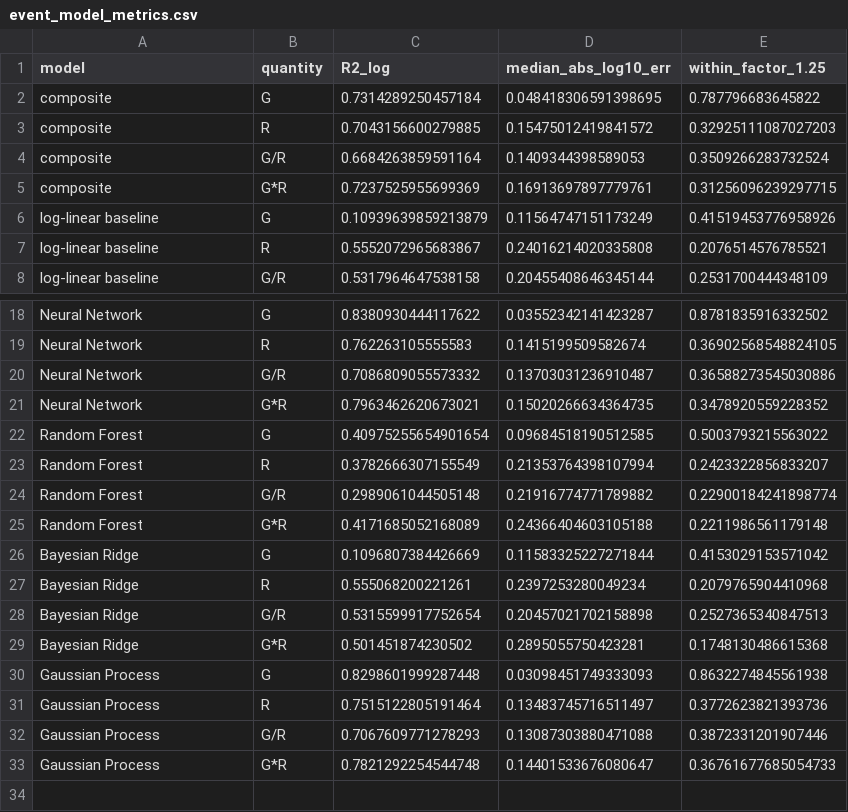
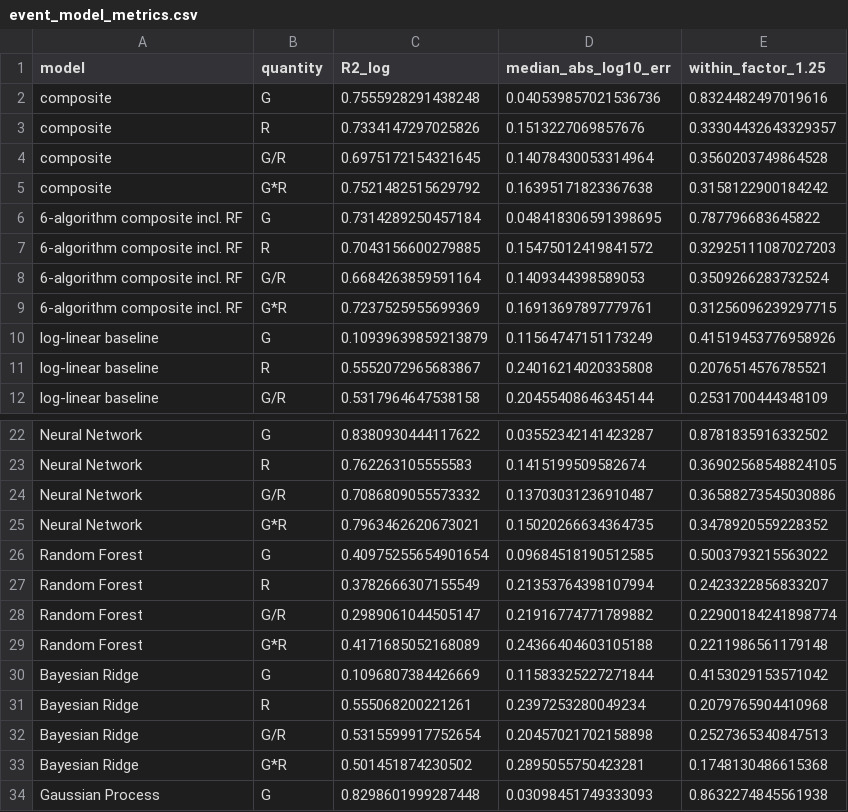
Before and after one commit to VatshVan/ME323-Multiphysics-melt-pool-Simulation, a CSV file: ML-Part/MeltPool_ML/results/event_model_metrics.csv, drawn as a sheet; only a part is shown, gaps mark what is left out; the shorter side is filled out with more unchanged rows.

```diff
--- a/ML-Part/MeltPool_ML/results/event_model_metrics.csv
+++ b/ML-Part/MeltPool_ML/results/event_model_metrics.csv
@@ -1,6 +1,10 @@
 model,quantity,R2_log,median_abs_log10_err,within_factor_1.25
-composite,G,0.7314289250457184,0.048418306591398695,0.787796683645822
-composite,R,0.7043156600279885,0.15475012419841572,0.32925111087027203
-composite,G/R,0.6684263859591164,0.1409344398589053,0.3509266283732524
-composite,G*R,0.7237525955699369,0.16913697897779761,0.31256096239297715
+composite,G,0.7555928291438248,0.040539857021536736,0.8324482497019616
+composite,R,0.7334147297025826,0.1513227069857676,0.33304432643329357
+composite,G/R,0.6975172154321645,0.14078430053314964,0.3560203749864528
+composite,G*R,0.7521482515629792,0.16395171823367638,0.3158122900184242
+6-algorithm composite incl. RF,G,0.7314289250457184,0.048418306591398695,0.787796683645822
+6-algorithm composite incl. RF,R,0.7043156600279885,0.15475012419841572,0.32925111087027203
+6-algorithm composite incl. RF,G/R,0.6684263859591164,0.1409344398589053,0.3509266283732524
+6-algorithm composite incl. RF,G*R,0.7237525955699369,0.16913697897779761,0.31256096239297715
 log-linear baseline,G,0.10939639859213879,0.11564747151173249,0.41519453776958926
@@ -23,3 +27,3 @@ Random Forest,G,0.40975255654901654,0.09684518190512585,0.5003793215563022
 Random Forest,R,0.3782666307155549,0.21353764398107994,0.2423322856833207
-Random Forest,G/R,0.2989061044505148,0.21916774771789882,0.22900184241898774
+Random Forest,G/R,0.2989061044505147,0.21916774771789882,0.22900184241898774
 Random Forest,G*R,0.4171685052168089,0.24366404603105188,0.2211986561179148
```
Also changed, not shown: ML-Part/MeltPool_ML/results/experiment_eta_profile.csv, ML-Part/MeltPool_ML/results/experiment_predictions.csv, 27 other files.
